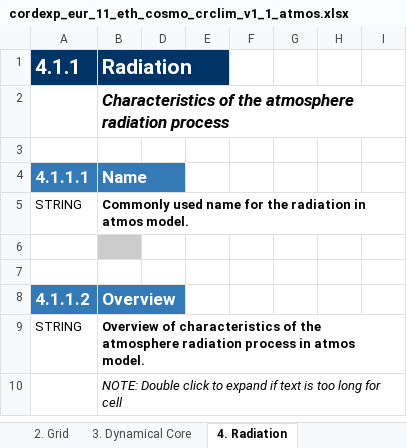
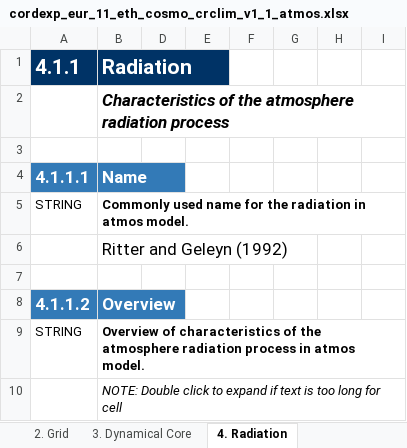
Before and after one commit to ES-DOC-INSTITUTIONAL/eth, an Excel workbook: cordexp/models/eth-cosmo-crclim-v1-1/cordexp_eur_11_eth_cosmo_crclim_v1_1_atmos.xlsx, sheet 4. Radiation, drawn as a sheet; only a part is shown; values as stored, in another font and other column widths than the file's, no borders; the diff covers the shown part only; the diff names each change by its address in the sheet, - before the commit and + after, or states it on an @@ line.

```diff
--- a/cordexp/models/eth-cosmo-crclim-v1-1/cordexp_eur_11_eth_cosmo_crclim_v1_1_atmos.xlsx (sheet 4. Radiation)
+++ b/cordexp/models/eth-cosmo-crclim-v1-1/cordexp_eur_11_eth_cosmo_crclim_v1_1_atmos.xlsx (sheet 4. Radiation)
-B6 (Radiation): (empty)
+B6 (Radiation): Ritter and Geleyn (1992)
-B6 fill: #CCCCCC
+B6 fill: none
```
Also changed, not shown: 10 added rows and 38 edited cells elsewhere in this sheet, sheet 3. Dynamical Core, sheet 5. Turbulence Convection, sheet 6. Microphysics Precipitation, sheet 7. Cloud Scheme, sheet 2. Grid, sheet 1. Key Properties, 2 more sheets, cordexp/models/eth-cosmo-crclim-v1-1/cordexp_eur_11_eth_cosmo_crclim_v1_1_toplevel.xlsx.
